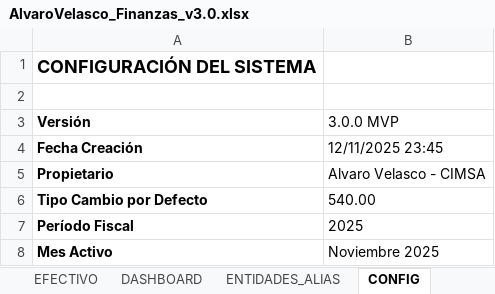
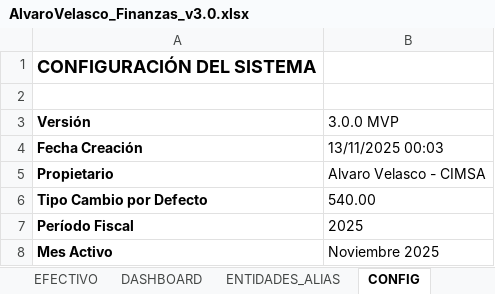
Before and after one commit to cimsa8-cyber/debt-sanitization-strategy, an Excel workbook: AlvaroVelasco_Finanzas_v3.0.xlsx, sheet CONFIG, drawn as a sheet; values as stored, in another font and other column widths than the file's, no borders; the diff names each change by its address in the sheet, - before the commit and + after, or states it on an @@ line.

```diff
--- a/AlvaroVelasco_Finanzas_v3.0.xlsx (sheet CONFIG)
+++ b/AlvaroVelasco_Finanzas_v3.0.xlsx (sheet CONFIG)
-B4 (3.0.0 MVP): 12/11/2025 23:45
+B4 (3.0.0 MVP): 13/11/2025 00:03
```
Also changed, not shown: sheet EFECTIVO, sheet ENTIDADES_ALIAS, sheet DASHBOARD, 1 other file.
